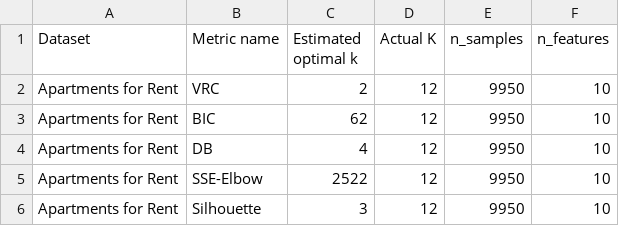
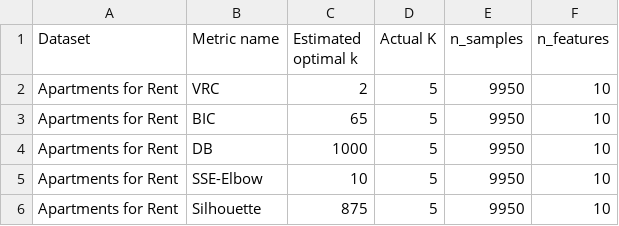
Before and after one commit to adiabramovitch/MachineLearning_Ass4, a CSV file: optimal_k_Apartments for Rent.csv, drawn as a sheet.

```diff
--- a/optimal_k_Apartments for Rent.csv
+++ b/optimal_k_Apartments for Rent.csv
@@ -1,6 +1,6 @@
 Dataset,Metric name,Estimated optimal k,Actual K,n_samples,n_features
-Apartments for Rent,VRC,2,12,9950,10
-Apartments for Rent,BIC,62,12,9950,10
-Apartments for Rent,DB,4,12,9950,10
-Apartments for Rent,SSE-Elbow,2522,12,9950,10
-Apartments for Rent,Silhouette,3,12,9950,10
+Apartments for Rent,VRC,2,5,9950,10
+Apartments for Rent,BIC,65,5,9950,10
+Apartments for Rent,DB,1000,5,9950,10
+Apartments for Rent,SSE-Elbow,10,5,9950,10
+Apartments for Rent,Silhouette,875,5,9950,10
```
Also changed, not shown: optimal_k.csv, optimal_k_Heart Failure.csv, 2 other files.
